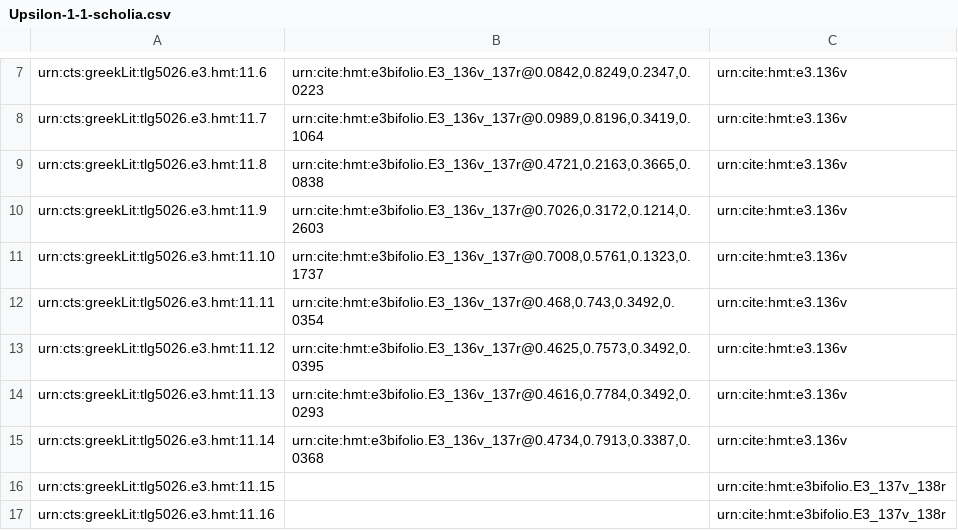
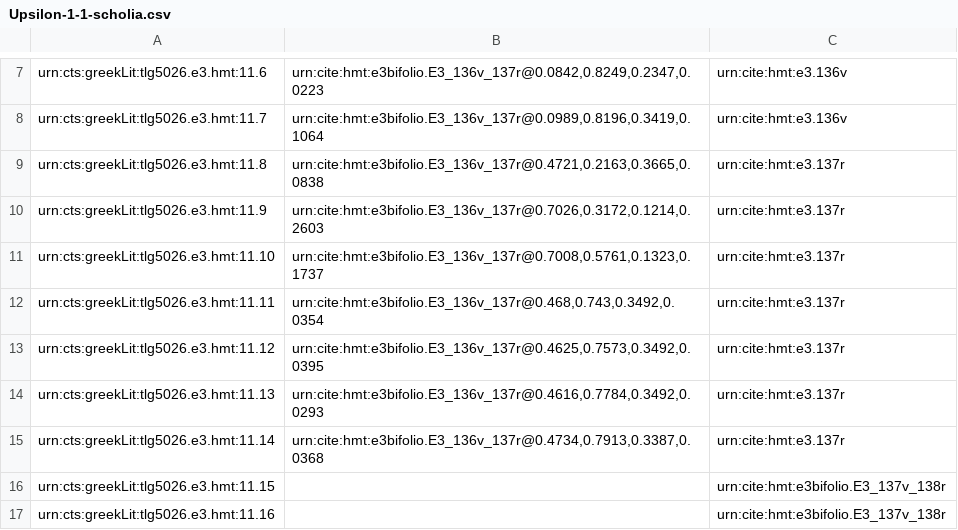
Before and after one commit to HCMID/closed-hmt-iliad11, a CSV file: collections/Upsilon-1-1-scholia.csv, drawn as a sheet; only a part is shown, gaps mark what is left out.

Commit message:
Update Upsilon-1-1-scholia.csv
fixed folios for 137r

```diff
--- a/collections/Upsilon-1-1-scholia.csv
+++ b/collections/Upsilon-1-1-scholia.csv
@@ -8,9 +8,9 @@ urn:cts:greekLit:tlg5026.e3.hmt:11.6,"urn:cite:hmt:e3bifolio.E3_136v_137r@0.0842
 urn:cts:greekLit:tlg5026.e3.hmt:11.7,"urn:cite:hmt:e3bifolio.E3_136v_137r@0.0989,0.8196,0.3419,0.1064",urn:cite:hmt:e3.136v
-urn:cts:greekLit:tlg5026.e3.hmt:11.8,"urn:cite:hmt:e3bifolio.E3_136v_137r@0.4721,0.2163,0.3665,0.0838",urn:cite:hmt:e3.136v
-urn:cts:greekLit:tlg5026.e3.hmt:11.9,"urn:cite:hmt:e3bifolio.E3_136v_137r@0.7026,0.3172,0.1214,0.2603",urn:cite:hmt:e3.136v
-urn:cts:greekLit:tlg5026.e3.hmt:11.10,"urn:cite:hmt:e3bifolio.E3_136v_137r@0.7008,0.5761,0.1323,0.1737",urn:cite:hmt:e3.136v
-urn:cts:greekLit:tlg5026.e3.hmt:11.11,"urn:cite:hmt:e3bifolio.E3_136v_137r@0.468,0.743,0.3492,0.0354",urn:cite:hmt:e3.136v
-urn:cts:greekLit:tlg5026.e3.hmt:11.12,"urn:cite:hmt:e3bifolio.E3_136v_137r@0.4625,0.7573,0.3492,0.0395",urn:cite:hmt:e3.136v
-urn:cts:greekLit:tlg5026.e3.hmt:11.13,"urn:cite:hmt:e3bifolio.E3_136v_137r@0.4616,0.7784,0.3492,0.0293",urn:cite:hmt:e3.136v
-urn:cts:greekLit:tlg5026.e3.hmt:11.14,"urn:cite:hmt:e3bifolio.E3_136v_137r@0.4734,0.7913,0.3387,0.0368",urn:cite:hmt:e3.136v
+urn:cts:greekLit:tlg5026.e3.hmt:11.8,"urn:cite:hmt:e3bifolio.E3_136v_137r@0.4721,0.2163,0.3665,0.0838",urn:cite:hmt:e3.137r
+urn:cts:greekLit:tlg5026.e3.hmt:11.9,"urn:cite:hmt:e3bifolio.E3_136v_137r@0.7026,0.3172,0.1214,0.2603",urn:cite:hmt:e3.137r
+urn:cts:greekLit:tlg5026.e3.hmt:11.10,"urn:cite:hmt:e3bifolio.E3_136v_137r@0.7008,0.5761,0.1323,0.1737",urn:cite:hmt:e3.137r
+urn:cts:greekLit:tlg5026.e3.hmt:11.11,"urn:cite:hmt:e3bifolio.E3_136v_137r@0.468,0.743,0.3492,0.0354",urn:cite:hmt:e3.137r
+urn:cts:greekLit:tlg5026.e3.hmt:11.12,"urn:cite:hmt:e3bifolio.E3_136v_137r@0.4625,0.7573,0.3492,0.0395",urn:cite:hmt:e3.137r
+urn:cts:greekLit:tlg5026.e3.hmt:11.13,"urn:cite:hmt:e3bifolio.E3_136v_137r@0.4616,0.7784,0.3492,0.0293",urn:cite:hmt:e3.137r
+urn:cts:greekLit:tlg5026.e3.hmt:11.14,"urn:cite:hmt:e3bifolio.E3_136v_137r@0.4734,0.7913,0.3387,0.0368",urn:cite:hmt:e3.137r
 urn:cts:greekLit:tlg5026.e3.hmt:11.15,"",urn:cite:hmt:e3bifolio.E3_137v_138r
```
